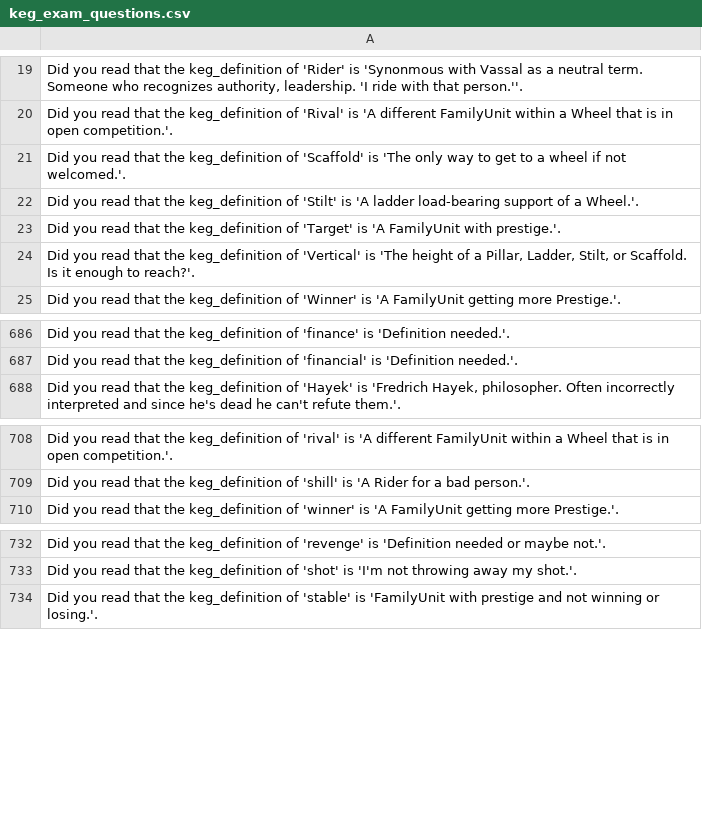
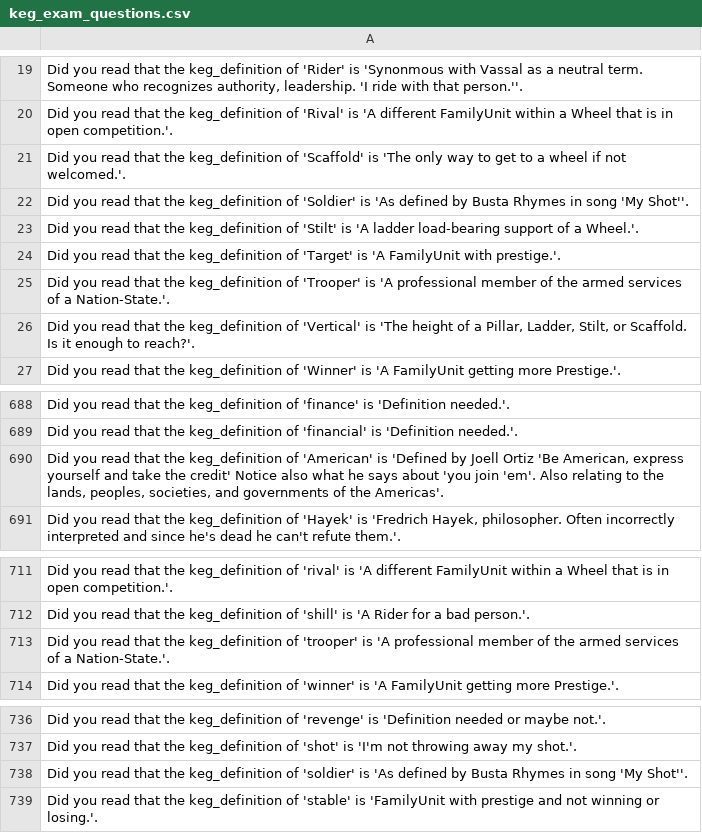
Before and after one commit to jschalk/jaar, a CSV file: src/ch99_glossary/derived/keg_exam_questions.csv, drawn as a sheet; only a part is shown, gaps mark what is left out; the diff names each change by its address in the sheet, - before the commit and + after, or states it on an @@ line.

Commit message:
add keyword definitions "American"

```diff
--- a/src/ch99_glossary/derived/keg_exam_questions.csv
+++ b/src/ch99_glossary/derived/keg_exam_questions.csv
+row 22: Did you read that the keg_definition of 'Soldier' is 'As defined by Busta Rhymes in song 'My Shot''.
+row 25: Did you read that the keg_definition of 'Trooper' is 'A professional member of the armed services of a Nation-State.'.
+row 690: Did you read that the keg_definition of 'American' is 'Defined by Joell Ortiz 'Be American, express yourself and take the credit' Notice also what he says about 'you join 'em'. Also relating to the lands, peoples, societies, and governments of the Americas'.
+row 713: Did you read that the keg_definition of 'trooper' is 'A professional member of the armed services of a Nation-State.'.
+row 738: Did you read that the keg_definition of 'soldier' is 'As defined by Busta Rhymes in song 'My Shot''.
```
Also changed, not shown: 11 other files.
